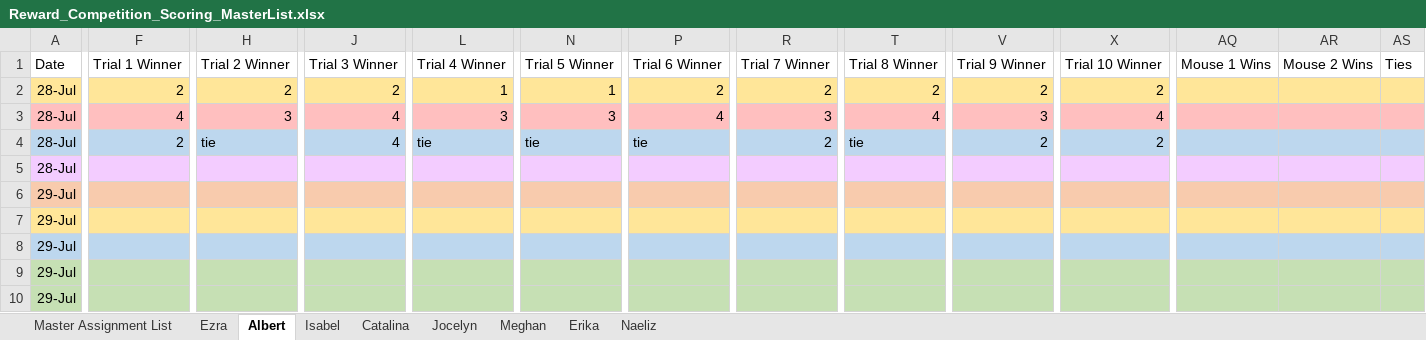
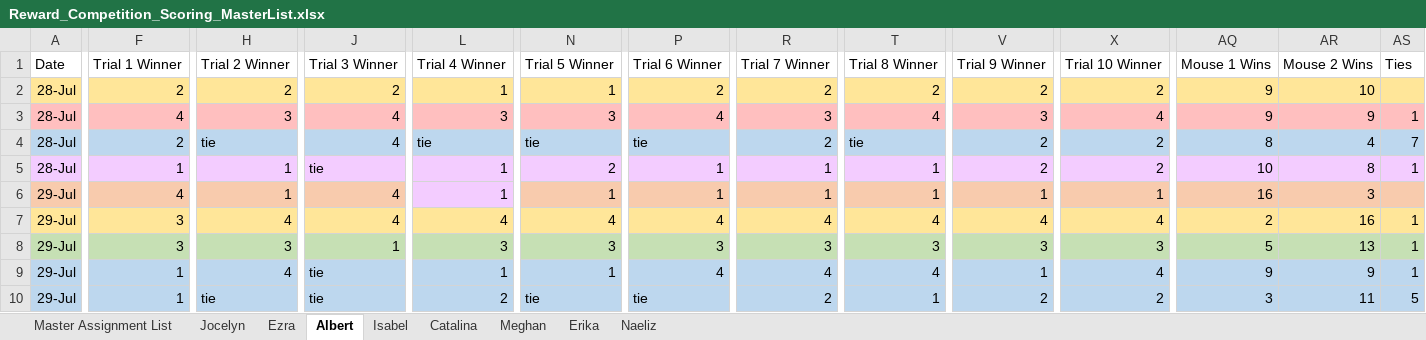
Before and after one commit to padillacoreanolab/behavioral_dataframe_processing, an Excel workbook: jupyter_notebooks/ELO_score/data/Reward_Competition_Scoring_MasterList.xlsx, sheet Albert, drawn as a sheet; only a part is shown, gaps mark what is left out; values as stored, in another font and other column widths than the file's, no borders; removed rows and columns are numbered as before the commit, all else as after; rows hold the shown columns only; the diff covers the shown part only; the diff names each change by its address in the sheet, - before the commit and + after, or states it on an @@ line.

```diff
--- a/jupyter_notebooks/ELO_score/data/Reward_Competition_Scoring_MasterList.xlsx (sheet Albert)
+++ b/jupyter_notebooks/ELO_score/data/Reward_Competition_Scoring_MasterList.xlsx (sheet Albert)
@@ sheet tab order changed: Master Assignment List | Jocelyn | Ezra | Albert | Isabel | Catalina | Meghan | Erika | Naeliz @@
-AQ2:AQ3 (Mouse 1 Wins): (empty)
+AQ2:AQ3 (Mouse 1 Wins): 9
-AR2 (Mouse 2 Wins): (empty)
+AR2 (Mouse 2 Wins): 10
-AR3 (Mouse 2 Wins): (empty)
+AR3 (Mouse 2 Wins): 9
-AS3 (Ties): (empty)
+AS3 (Ties): 1
-AQ4 (Mouse 1 Wins): (empty)
+AQ4 (Mouse 1 Wins): 8
-AR4 (Mouse 2 Wins): (empty)
+AR4 (Mouse 2 Wins): 4
-AS4 (Ties): (empty)
+AS4 (Ties): 7
-F5 (Trial 1 Winner): (empty)
+F5 (Trial 1 Winner): 1
-H5 (Trial 2 Winner): (empty)
+H5 (Trial 2 Winner): 1
-J5 (Trial 3 Winner): (empty)
+J5 (Trial 3 Winner): tie
-L5 (Trial 4 Winner): (empty)
+L5 (Trial 4 Winner): 1
-N5 (Trial 5 Winner): (empty)
+N5 (Trial 5 Winner): 2
-P5 (Trial 6 Winner): (empty)
+P5 (Trial 6 Winner): 1
-R5 (Trial 7 Winner): (empty)
+R5 (Trial 7 Winner): 1
-T5 (Trial 8 Winner): (empty)
+T5 (Trial 8 Winner): 1
-V5 (Trial 9 Winner): (empty)
+V5 (Trial 9 Winner): 2
-X5 (Trial 10 Winner): (empty)
+X5 (Trial 10 Winner): 2
-AQ5 (Mouse 1 Wins): (empty)
+AQ5 (Mouse 1 Wins): 10
-AR5 (Mouse 2 Wins): (empty)
+AR5 (Mouse 2 Wins): 8
-AS5 (Ties): (empty)
+AS5 (Ties): 1
-row 6: 29-Jul
-row 7: 29-Jul
-row 8: 29-Jul
-row 9: 29-Jul
-row 10: 29-Jul
+row 6: 29-Jul | 4 | 1 | 4 | 1 | 1 | 1 | 1 | 1 | 1 | 1 | 16 | 3
+row 7: 29-Jul | 3 | 4 | 4 | 4 | 4 | 4 | 4 | 4 | 4 | 4 | 2 | 16 | 1
+row 8: 29-Jul | 3 | 3 | 1 | 3 | 3 | 3 | 3 | 3 | 3 | 3 | 5 | 13 | 1
+row 9: 29-Jul | 1 | 4 | tie | 1 | 1 | 4 | 4 | 4 | 1 | 4 | 9 | 9 | 1
+row 10: 29-Jul | 1 | tie | tie | 2 | tie | tie | 2 | 1 | 2 | 2 | 3 | 11 | 5
```
Also changed, not shown: 10 edited cells elsewhere in this sheet, sheet Master Assignment List, sheet Erika, sheet Naeliz, sheet Catalina, sheet Isabel, sheet Ezra, 2 more sheets, jupyter_notebooks/ELO_score/data/Home_Cage_Behaviors_Data.xlsx, jupyter_notebooks/ELO_score/data/Urine_Marking_Assay_Data.xlsx, 5 other files.
